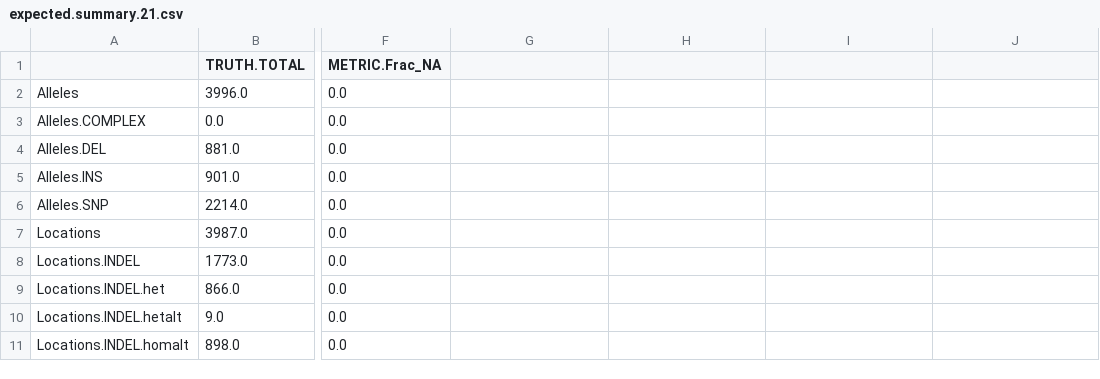
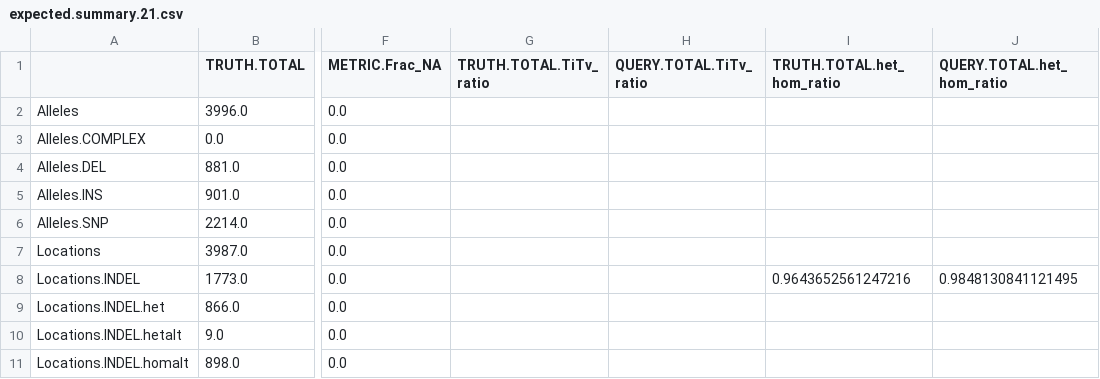
Before and after one commit to Illumina/hap.py, a CSV file: example/NIST_indels/expected.summary.21.csv, drawn as a sheet; only a part is shown, gaps mark what is left out; the diff covers the shown part only; the diff names each change by its address in the sheet, - before the commit and + after, or states it on an @@ line.

```diff
--- a/example/NIST_indels/expected.summary.21.csv
+++ b/example/NIST_indels/expected.summary.21.csv
-G1: (empty)
+G1: TRUTH.TOTAL.TiTv_ratio
-H1: (empty)
+H1: QUERY.TOTAL.TiTv_ratio
-I1: (empty)
+I1: TRUTH.TOTAL.het_hom_ratio
-J1: (empty)
+J1: QUERY.TOTAL.het_hom_ratio
-I8 (TRUTH.TOTAL.het_hom_ratio): (empty)
+I8 (TRUTH.TOTAL.het_hom_ratio): 0.9643652561247216
-J8 (QUERY.TOTAL.het_hom_ratio): (empty)
+J8 (QUERY.TOTAL.het_hom_ratio): 0.9848130841121495
```
Also changed, not shown: 3 added rows and 9 edited cells elsewhere in this file, example/NIST_indels/expected.summary.1.csv, example/happy/expected.pass.summary.csv, 12 other files.
